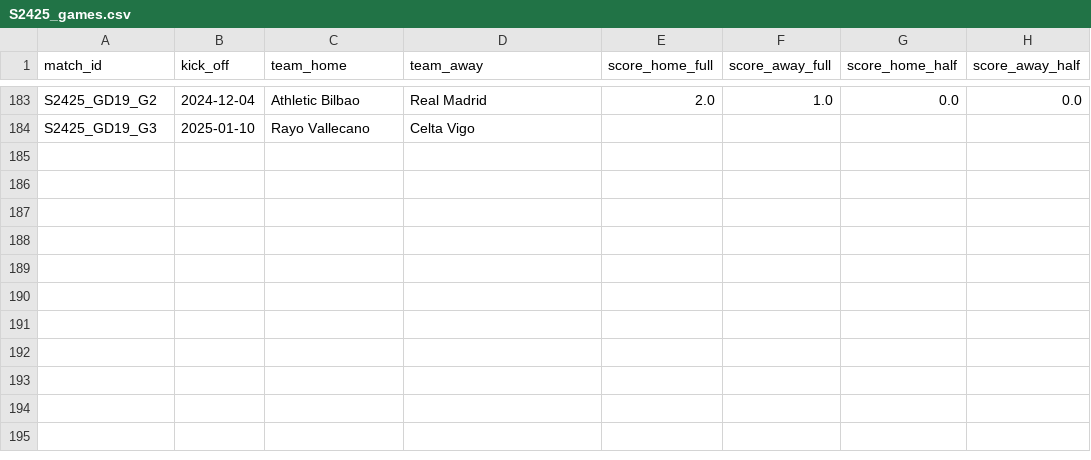
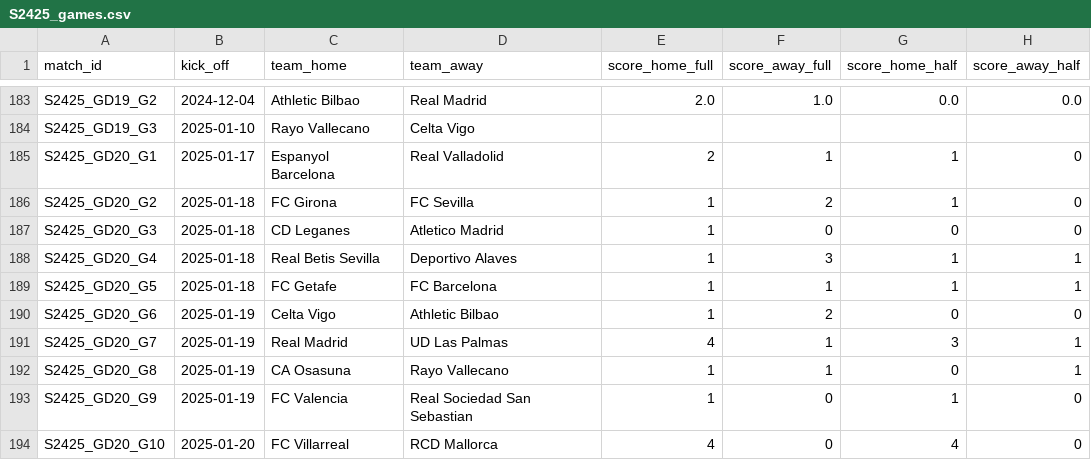
Before and after one commit to AlexAndorra/football-modeling, a CSV file: 10_data/100_RawData/la-liga/S2425_games.csv, drawn as a sheet; only a part is shown, gaps mark what is left out; the diff names each change by its address in the sheet, - before the commit and + after, or states it on an @@ line.

```diff
--- a/10_data/100_RawData/la-liga/S2425_games.csv
+++ b/10_data/100_RawData/la-liga/S2425_games.csv
+row 185: S2425_GD20_G1 | 2025-01-17 | Espanyol Barcelona | Real Valladolid | 2 | 1 | 1 | 0
+row 186: S2425_GD20_G2 | 2025-01-18 | FC Girona | FC Sevilla | 1 | 2 | 1 | 0
+row 187: S2425_GD20_G3 | 2025-01-18 | CD Leganes | Atletico Madrid | 1 | 0 | 0 | 0
+row 188: S2425_GD20_G4 | 2025-01-18 | Real Betis Sevilla | Deportivo Alaves | 1 | 3 | 1 | 1
+row 189: S2425_GD20_G5 | 2025-01-18 | FC Getafe | FC Barcelona | 1 | 1 | 1 | 1
+row 190: S2425_GD20_G6 | 2025-01-19 | Celta Vigo | Athletic Bilbao | 1 | 2 | 0 | 0
+row 191: S2425_GD20_G7 | 2025-01-19 | Real Madrid | UD Las Palmas | 4 | 1 | 3 | 1
+row 192: S2425_GD20_G8 | 2025-01-19 | CA Osasuna | Rayo Vallecano | 1 | 1 | 0 | 1
+row 193: S2425_GD20_G9 | 2025-01-19 | FC Valencia | Real Sociedad San Sebastian | 1 | 0 | 1 | 0
+row 194: S2425_GD20_G10 | 2025-01-20 | FC Villarreal | RCD Mallorca | 4 | 0 | 4 | 0
```
Also changed, not shown: 10_data/100_RawData/bundesliga/S2425_scorers.csv, 10_data/100_RawData/la-liga/S2425_scorers.csv, 13 other files.
